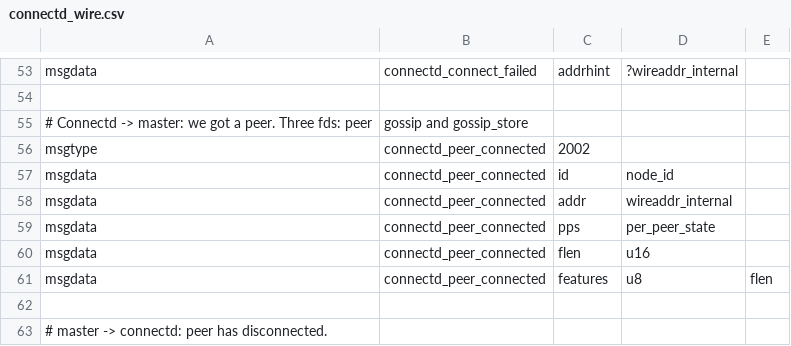
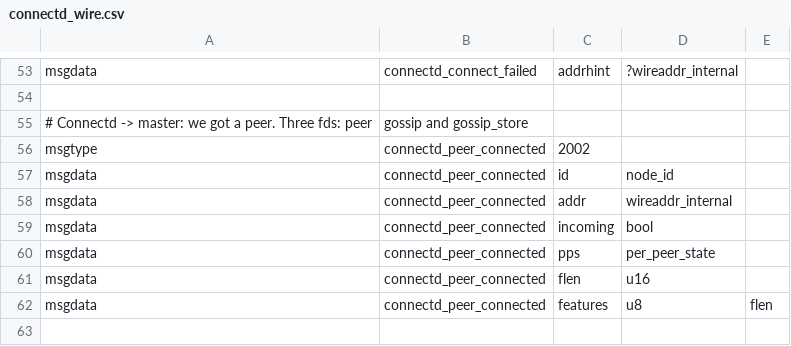
Before and after one commit to ElementsProject/lightning, a CSV file: connectd/connectd_wire.csv, drawn as a sheet; only a part is shown, gaps mark what is left out; the shorter side is filled out with more unchanged rows; the diff names each change by its address in the sheet, - before the commit and + after, or states it on an @@ line.

Commit message:
lightningd: get connection direction from connectd.
This matters: if we connected, the address is probably usable for future connections.
But if they connected, the port is probably not (but the IP address may be).

Changelog-Added: JSON-RPC: `connect` returns "direction" ("in": they iniatated, or "out": we initiated)
Changelog-Added: plugins: `peer_connected` hook and `connect` notifications have "direction" field.
Signed-off-by: Rusty Russell <rusty@rustcorp.com.au>

```diff
--- a/connectd/connectd_wire.csv
+++ b/connectd/connectd_wire.csv
+row 59: msgdata | connectd_peer_connected | incoming | bool
```
Also changed, not shown: 16 other files.
